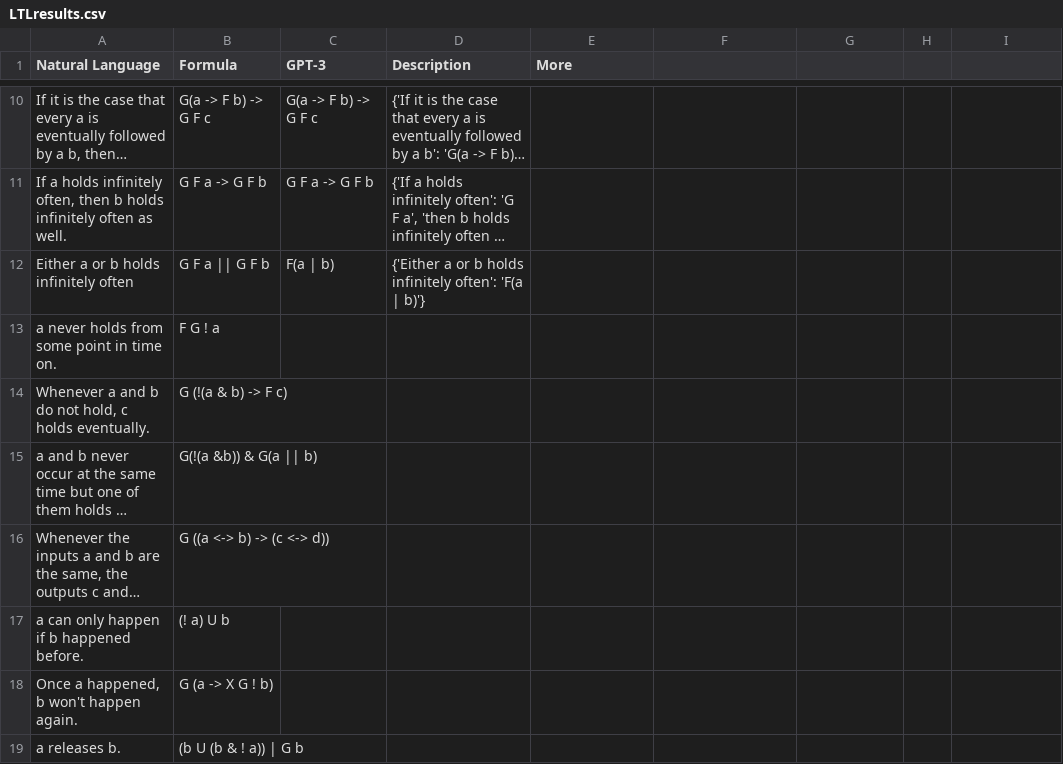
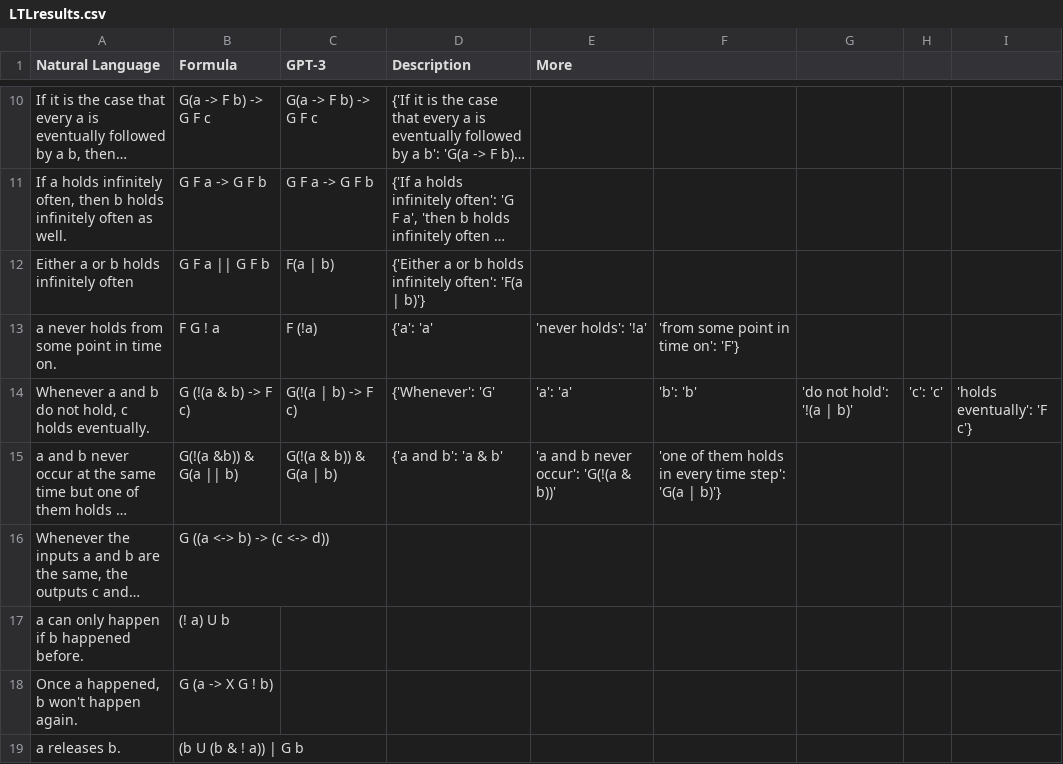
Before and after one commit to NSombekke/Logic-LLM, a CSV file: src/LTLresults.csv, drawn as a sheet; only a part is shown, gaps mark what is left out; long unchanged cells end in …; the diff names each change by its address in the sheet, - before the commit and + after, or states it on an @@ line.

Commit message:
Update LTLresults.csv

```diff
--- a/src/LTLresults.csv
+++ b/src/LTLresults.csv
-C13 (GPT-3): (empty)
+C13 (GPT-3): F (!a)
-D13 (Description): (empty)
+D13 (Description): {'a': 'a'
-E13 (More): (empty)
+E13 (More): 'never holds': '!a'
-F13: (empty)
+F13: 'from some point in time on': 'F'}
-C14 (GPT-3): (empty)
+C14 (GPT-3): G(!(a | b) -> F c)
-D14 (Description): (empty)
+D14 (Description): {'Whenever': 'G'
-E14 (More): (empty)
+E14 (More): 'a': 'a'
-F14: (empty)
+F14: 'b': 'b'
-G14: (empty)
+G14: 'do not hold': '!(a | b)'
-H14: (empty)
+H14: 'c': 'c'
-I14: (empty)
+I14: 'holds eventually': 'F c'}
-C15 (GPT-3): (empty)
+C15 (GPT-3): G(!(a & b)) & G(a | b)
-D15 (Description): (empty)
+D15 (Description): {'a and b': 'a & b'
-E15 (More): (empty)
+E15 (More): 'a and b never occur': 'G(!(a & b))'
-F15: (empty)
+F15: 'one of them holds in every time step': 'G(a | b)'}
```
